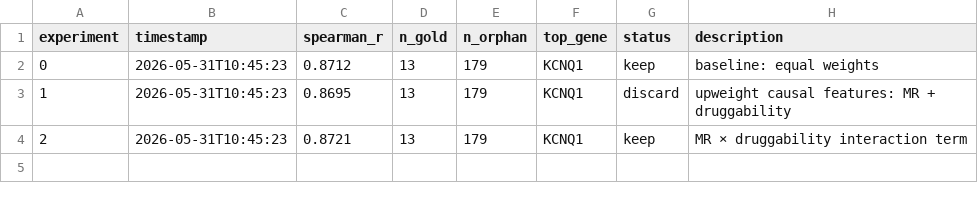
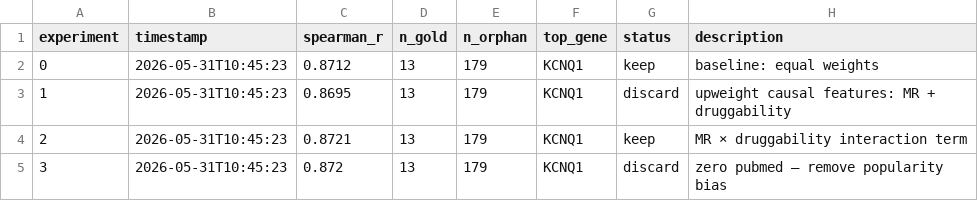
Before and after one commit to RitataLU/repurpose-agent, a TSV file: results.tsv, drawn as a sheet; the diff names each change by its address in the sheet, - before the commit and + after, or states it on an @@ line.

Commit message:
exp 3: spearman_r=0.8720 [2026-05-31 10:45]

```diff
--- a/results.tsv
+++ b/results.tsv
+row 5: 3 | 2026-05-31T10:45:23 | 0.872 | 13 | 179 | KCNQ1 | discard | zero pubmed — remove popularity bias
```
Also changed, not shown: 1 other file.
